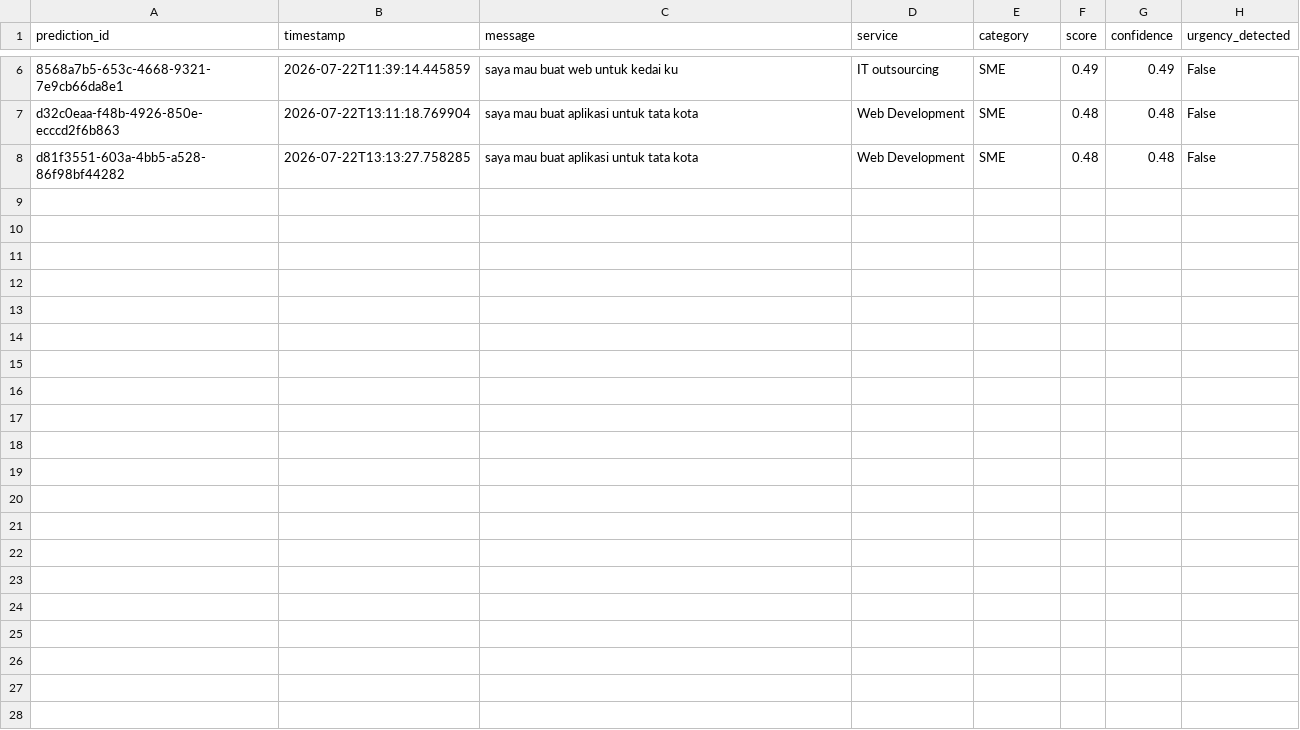
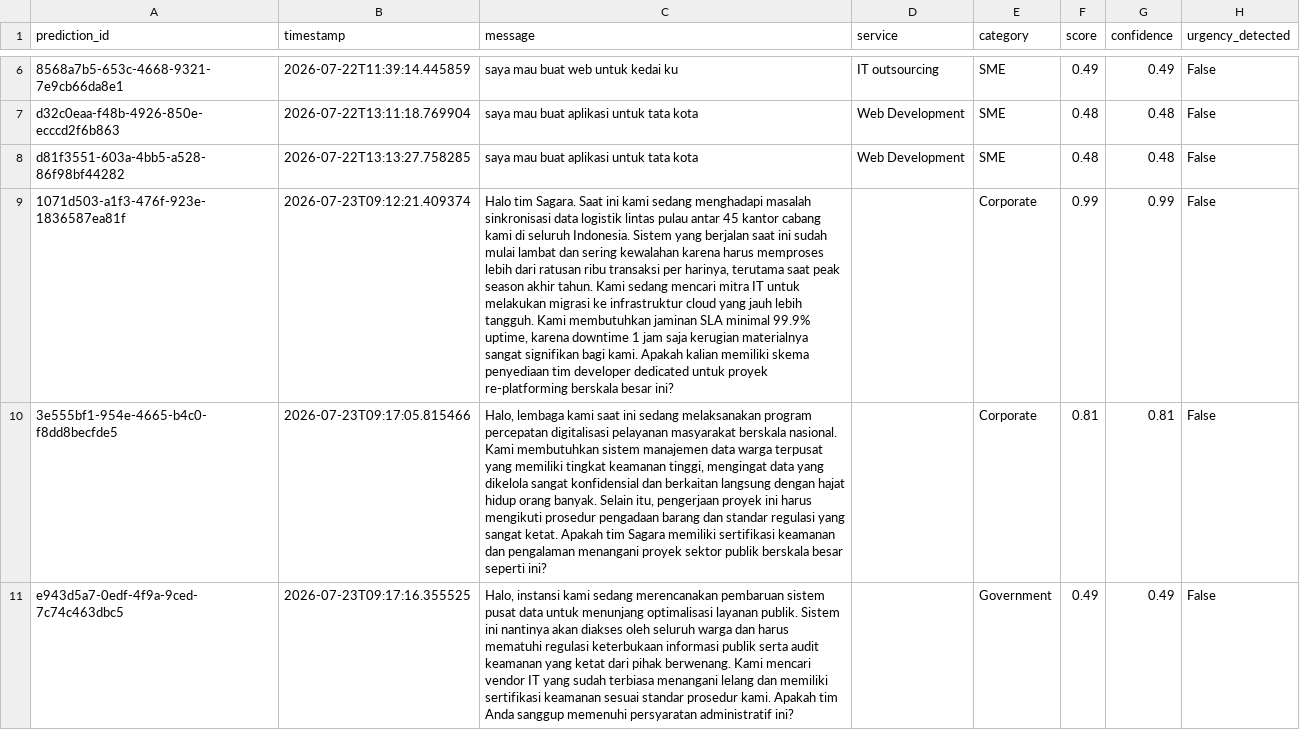
Before and after one commit to 4l3xxx/Sagara_New, a CSV file: sagara_revamp/nlp_service/data/model_logs.csv, drawn as a sheet; only a part is shown, gaps mark what is left out; the diff names each change by its address in the sheet, - before the commit and + after, or states it on an @@ line.

Commit message:
feat: implement MLService for lead scoring and classification with initial dataset logs

```diff
--- a/sagara_revamp/nlp_service/data/model_logs.csv
+++ b/sagara_revamp/nlp_service/data/model_logs.csv
+row 9: 1071d503-a1f3-476f-923e-1836587ea81f | 2026-07-23T09:12:21.409374 | Halo tim Sagara. Saat ini kami sedang menghadapi masalah sinkronisasi data logistik lintas pulau antar 45 kantor cabang kami di seluruh Indonesia. Sistem yang berjalan saat ini sudah mulai lambat dan sering kewalahan karena harus memproses lebih dari ratusan ribu transaksi per harinya, terutama saat peak season akhir tahun. Kami sedang mencari mitra IT untuk melakukan migrasi ke infrastruktur cloud yang jauh lebih tangguh. Kami membutuhkan jaminan SLA minimal 99.9% uptime, karena downtime 1 jam saja kerugian materialnya sangat signifikan bagi kami. Apakah kalian memiliki skema penyediaan tim developer dedicated untuk proyek re-platforming berskala besar ini? |  | Corporate | 0.99 | 0.99 | False
+row 10: 3e555bf1-954e-4665-b4c0-f8dd8becfde5 | 2026-07-23T09:17:05.815466 | Halo, lembaga kami saat ini sedang melaksanakan program percepatan digitalisasi pelayanan masyarakat berskala nasional. Kami membutuhkan sistem manajemen data warga terpusat yang memiliki tingkat keamanan tinggi, mengingat data yang dikelola sangat konfidensial dan berkaitan langsung dengan hajat hidup orang banyak. Selain itu, pengerjaan proyek ini harus mengikuti prosedur pengadaan barang dan standar regulasi yang sangat ketat. Apakah tim Sagara memiliki sertifikasi keamanan dan pengalaman menangani proyek sektor publik berskala besar seperti ini? |  | Corporate | 0.81 | 0.81 | False
+row 11: e943d5a7-0edf-4f9a-9ced-7c74c463dbc5 | 2026-07-23T09:17:16.355525 | Halo, instansi kami sedang merencanakan pembaruan sistem pusat data untuk menunjang optimalisasi layanan publik. Sistem ini nantinya akan diakses oleh seluruh warga dan harus mematuhi regulasi keterbukaan informasi publik serta audit keamanan yang ketat dari pihak berwenang. Kami mencari vendor IT yang sudah terbiasa menangani lelang dan memiliki sertifikasi keamanan sesuai standar prosedur kami. Apakah tim Anda sanggup memenuhi persyaratan administratif ini? |  | Government | 0.49 | 0.49 | False
```
Also changed, not shown: 1 other file.
